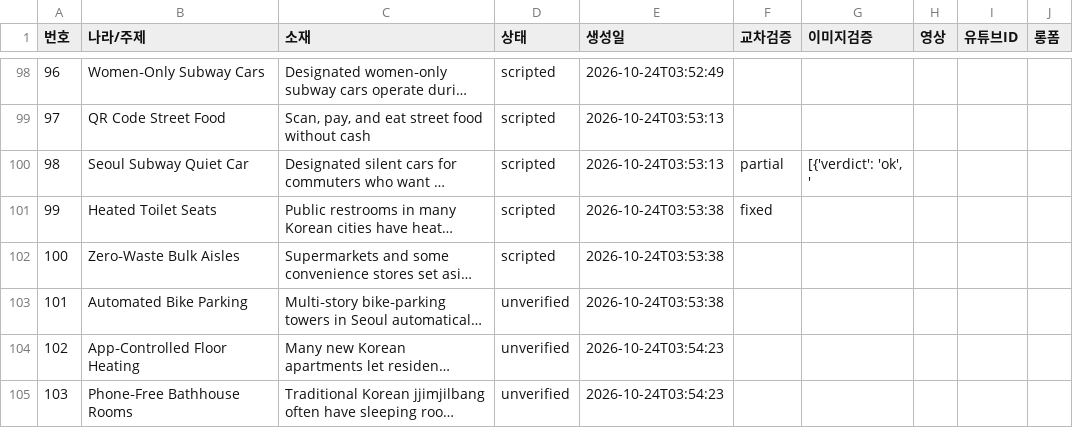
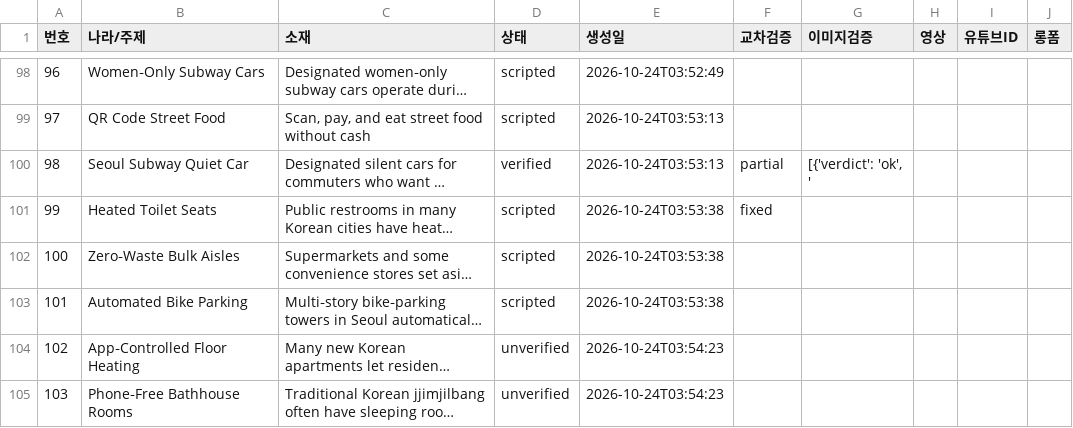
Before and after one commit to gonmau/shortsEN, a CSV file: history_items.csv, drawn as a sheet; only a part is shown, gaps mark what is left out; long unchanged cells end in …; the diff names each change by its address in the sheet, - before the commit and + after, or states it on an @@ line.

Commit message:
chore: update history_items.csv from PC

```diff
--- a/history_items.csv
+++ b/history_items.csv
-D100 (상태): scripted
+D100 (상태): verified
-D103 (상태): unverified
+D103 (상태): scripted
```
